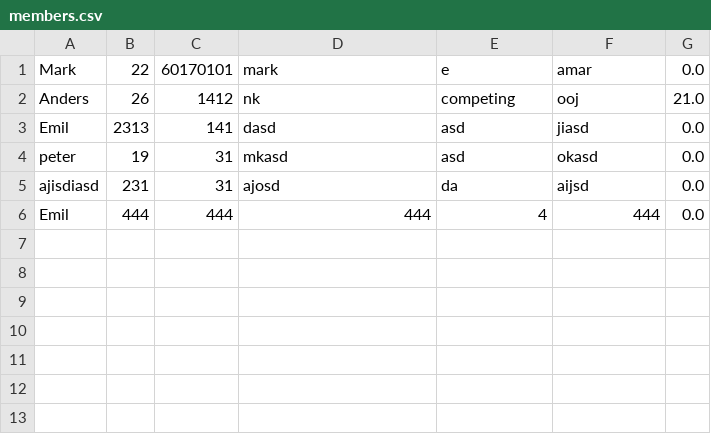
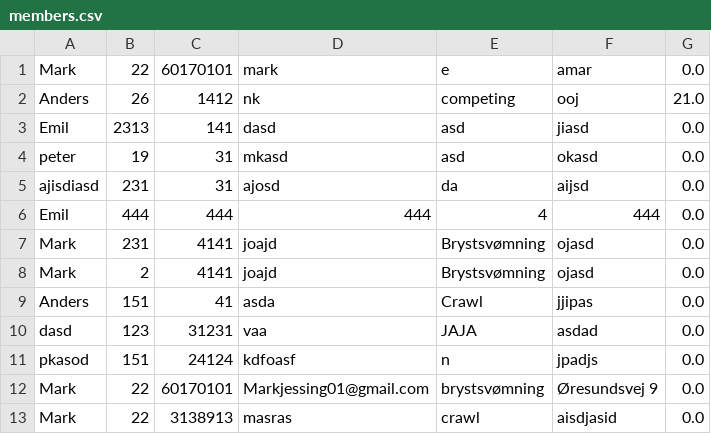
Before and after one commit to EmilAzizi/delfinen3, a CSV file: members.csv, drawn as a sheet; the diff names each change by its address in the sheet, - before the commit and + after, or states it on an @@ line.

```diff
--- a/members.csv
+++ b/members.csv
+row 7: Mark | 231 | 4141 | joajd | Brystsvømning | ojasd | 0.0
+row 8: Mark | 2 | 4141 | joajd | Brystsvømning | ojasd | 0.0
+row 9: Anders | 151 | 41 | asda | Crawl | jjipas | 0.0
+row 10: dasd | 123 | 31231 | vaa | JAJA | asdad | 0.0
+row 11: pkasod | 151 | 24124 | kdfoasf | n | jpadjs | 0.0
+row 12: Mark | 22 | 60170101 | Markjessing01@gmail.com | brystsvømning | Øresundsvej 9 | 0.0
+row 13: Mark | 22 | 3138913 | masras | crawl | aisdjasid | 0.0
```
Also changed, not shown: 10 other files.
